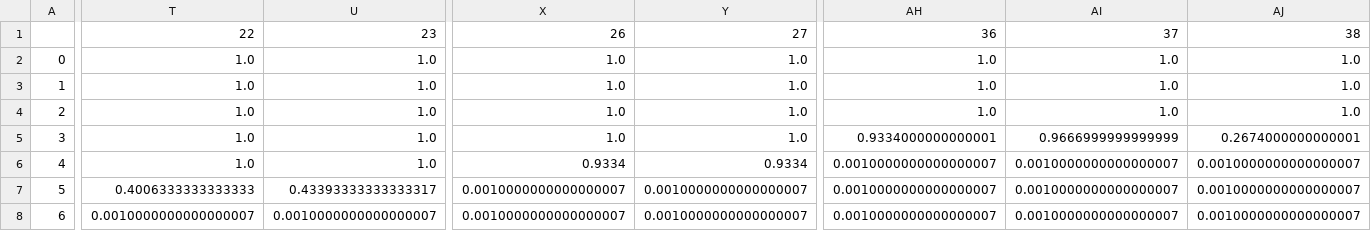
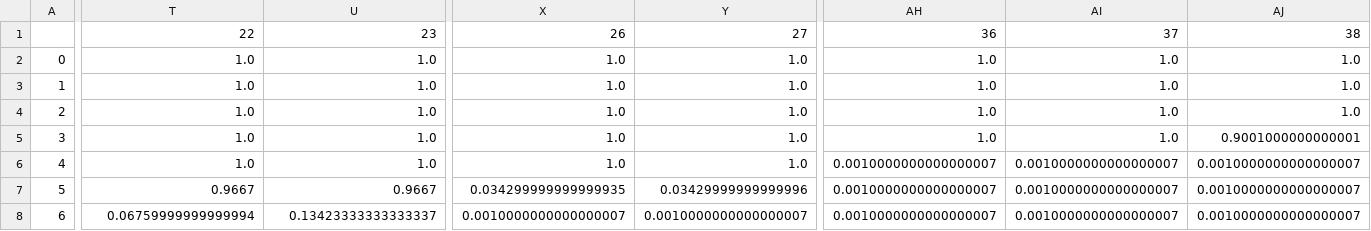
Before and after one commit to AsherJingkongChen/sna-f1, a CSV file: output/ws_heatmap.csv, drawn as a sheet; only a part is shown, gaps mark what is left out; the diff covers the shown part only; the diff names each change by its address in the sheet, - before the commit and + after, or states it on an @@ line.

```diff
--- a/output/ws_heatmap.csv
+++ b/output/ws_heatmap.csv
-AH5: 0.9334000000000001
+AH5: 1.0
-AI5: 0.9666999999999999
+AI5: 1.0
-AJ5: 0.2674000000000001
+AJ5: 0.9001000000000001
-X6: 0.9334
+X6: 1.0
-Y6: 0.9334
+Y6: 1.0
-T7: 0.4006333333333333
+T7: 0.9667
-U7: 0.43393333333333317
+U7: 0.9667
-X7: 0.0010000000000000007
+X7: 0.034299999999999935
-Y7: 0.0010000000000000007
+Y7: 0.03429999999999996
-T8: 0.0010000000000000007
+T8: 0.06759999999999994
-U8: 0.0010000000000000007
+U8: 0.13423333333333337
```
Also changed, not shown: 79 edited cells elsewhere in this file, output/infection_ws_graph_k15.csv, output/infection_ws_graph_k25.csv, 12 other files.
